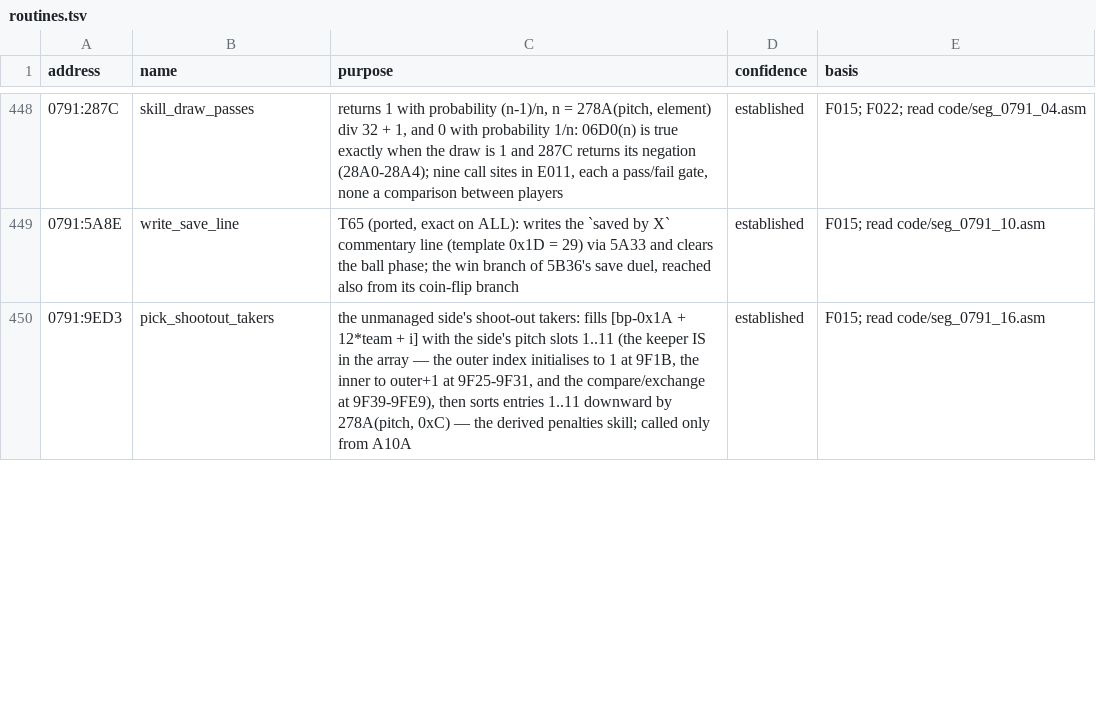
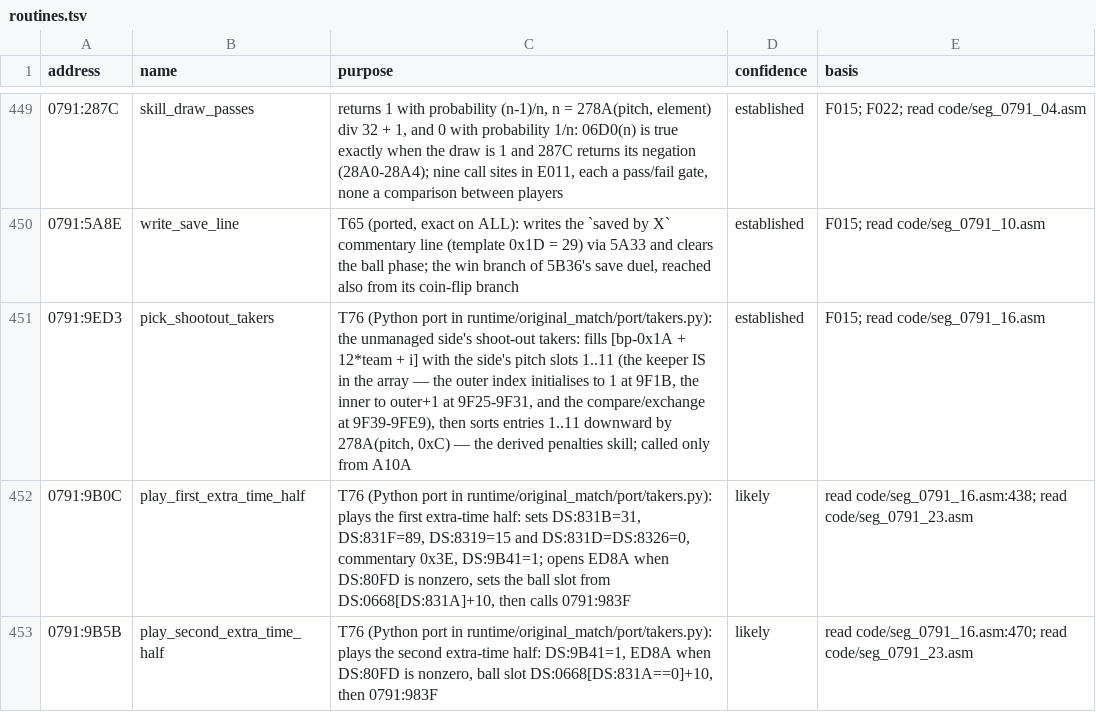
Before and after one commit to diegoami/goal2-archaeology, a TSV file: static/goal-exe/annotations/routines.tsv, drawn as a sheet; only a part is shown, gaps mark what is left out; the diff covers the shown part only.

Commit message:
T76: annotate prompt and shootout ports and bind named-view regeneration

```diff
--- a/static/goal-exe/annotations/routines.tsv
+++ b/static/goal-exe/annotations/routines.tsv
@@ -449,2 +450,4 @@ address	name	purpose	confidence	basis
 0791:5A8E	write_save_line	T65 (ported, exact on ALL): writes the `saved by X` commentary line (template 0x1D = 29) via 5A33 and clears the ball phase; the win branch of 5B36's save duel, reached also from its coin-flip branch	established	F015; read code/seg_0791_10.asm
-0791:9ED3	pick_shootout_takers	the unmanaged side's shoot-out takers: fills [bp-0x1A + 12*team + i] with the side's pitch slots 1..11 (the keeper IS in the array — the outer index initialises to 1 at 9F1B, the inner to outer+1 at 9F25-9F31, and the compare/exchange at 9F39-9FE9), then sorts entries 1..11 downward by 278A(pitch, 0xC) — the derived penalties skill; called only from A10A	established	F015; read code/seg_0791_16.asm
+0791:9ED3	pick_shootout_takers	T76 (Python port in runtime/original_match/port/takers.py): the unmanaged side's shoot-out takers: fills [bp-0x1A + 12*team + i] with the side's pitch slots 1..11 (the keeper IS in the array — the outer index initialises to 1 at 9F1B, the inner to outer+1 at 9F25-9F31, and the compare/exchange at 9F39-9FE9), then sorts entries 1..11 downward by 278A(pitch, 0xC) — the derived penalties skill; called only from A10A	established	F015; read code/seg_0791_16.asm
+0791:9B0C	play_first_extra_time_half	T76 (Python port in runtime/original_match/port/takers.py): plays the first extra-time half: sets DS:831B=31, DS:831F=89, DS:8319=15 and DS:831D=DS:8326=0, commentary 0x3E, DS:9B41=1; opens ED8A when DS:80FD is nonzero, sets the ball slot from DS:0668[DS:831A]+10, then calls 0791:983F	likely	read code/seg_0791_16.asm:438; read code/seg_0791_23.asm
+0791:9B5B	play_second_extra_time_half	T76 (Python port in runtime/original_match/port/takers.py): plays the second extra-time half: DS:9B41=1, ED8A when DS:80FD is nonzero, ball slot DS:0668[DS:831A==0]+10, then 0791:983F	likely	read code/seg_0791_16.asm:470; read code/seg_0791_23.asm
```
Also changed, not shown: 1 added row and 7 edited cells elsewhere in this file, 3 other files.
